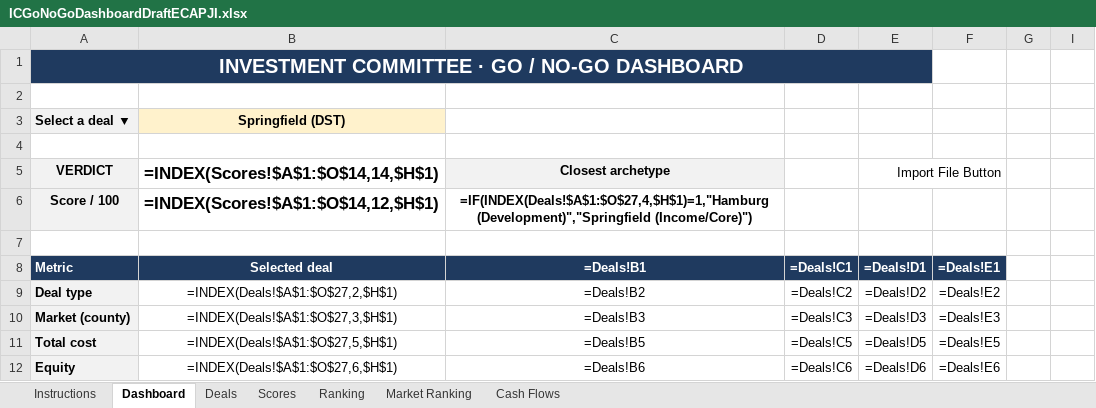
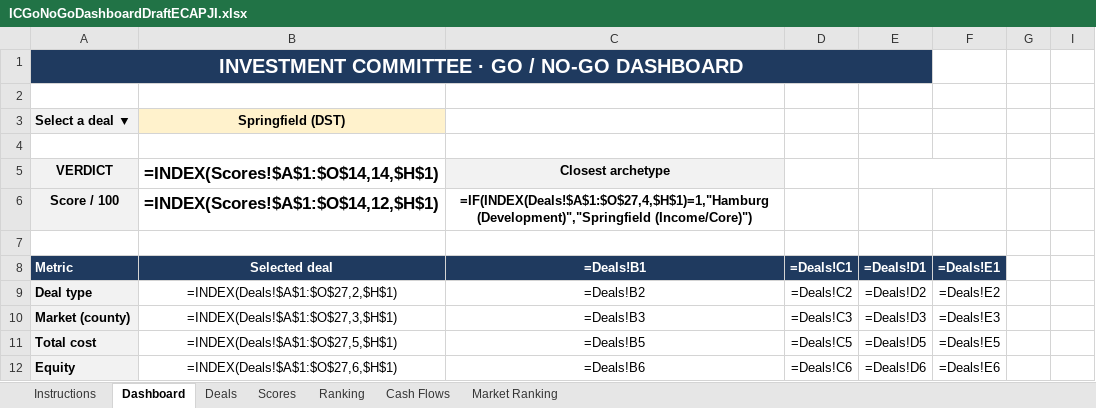
Before and after one commit to EchamounUSEDC/Deal-Agent, an Excel workbook: ICGoNoGoDashboardDraftECAPJI.xlsx, sheet Dashboard, drawn as a sheet; only a part is shown; values as stored, in another font and other column widths than the file's, no borders; formulas without a stored value are shown as written; conditional formats not drawn; the diff names each change by its address in the sheet, - before the commit and + after, or states it on an @@ line.

```diff
--- a/ICGoNoGoDashboardDraftECAPJI.xlsx (sheet Dashboard)
+++ b/ICGoNoGoDashboardDraftECAPJI.xlsx (sheet Dashboard)
@@ sheet tab order changed: Instructions | Dashboard | Deals | Scores | Ranking | Cash Flows | Market Ranking @@
-E5 (=Deals!D1): Import File Button
+E5 (=Deals!D1): (empty)
```
Also changed, not shown: sheet Cash Flows, sheet Instructions, sheet Deals, sheet Ranking, 1 other file.
